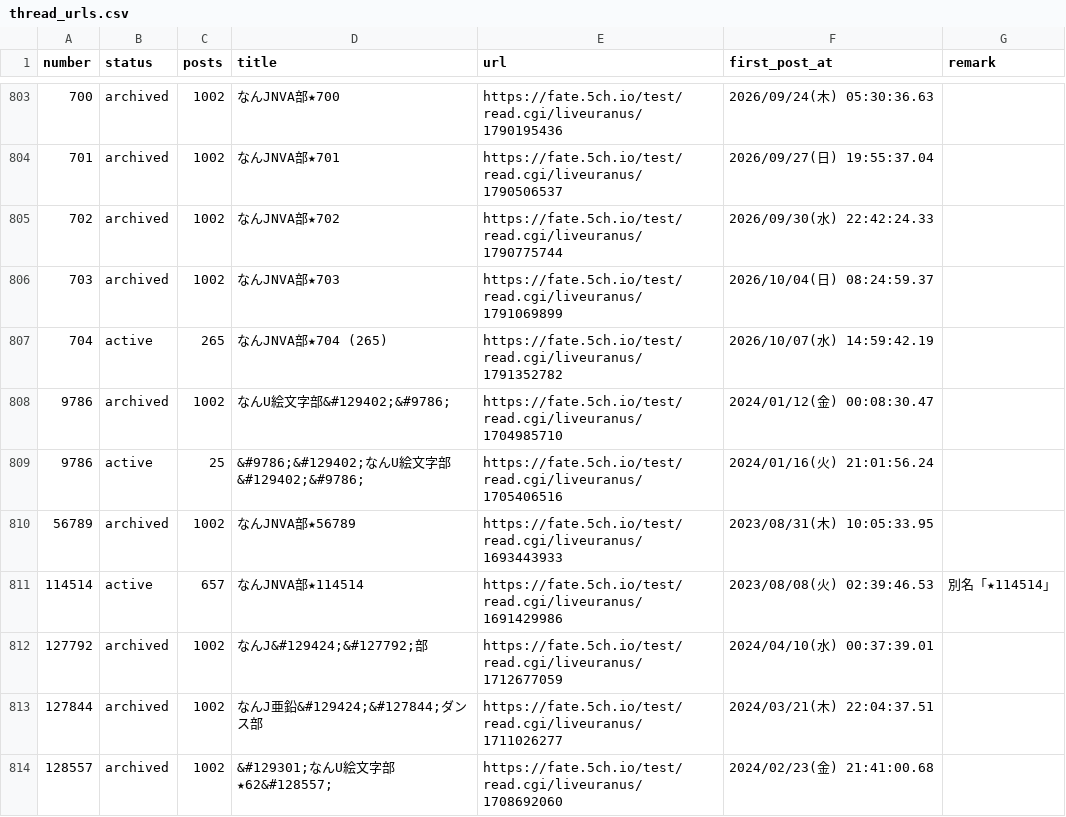
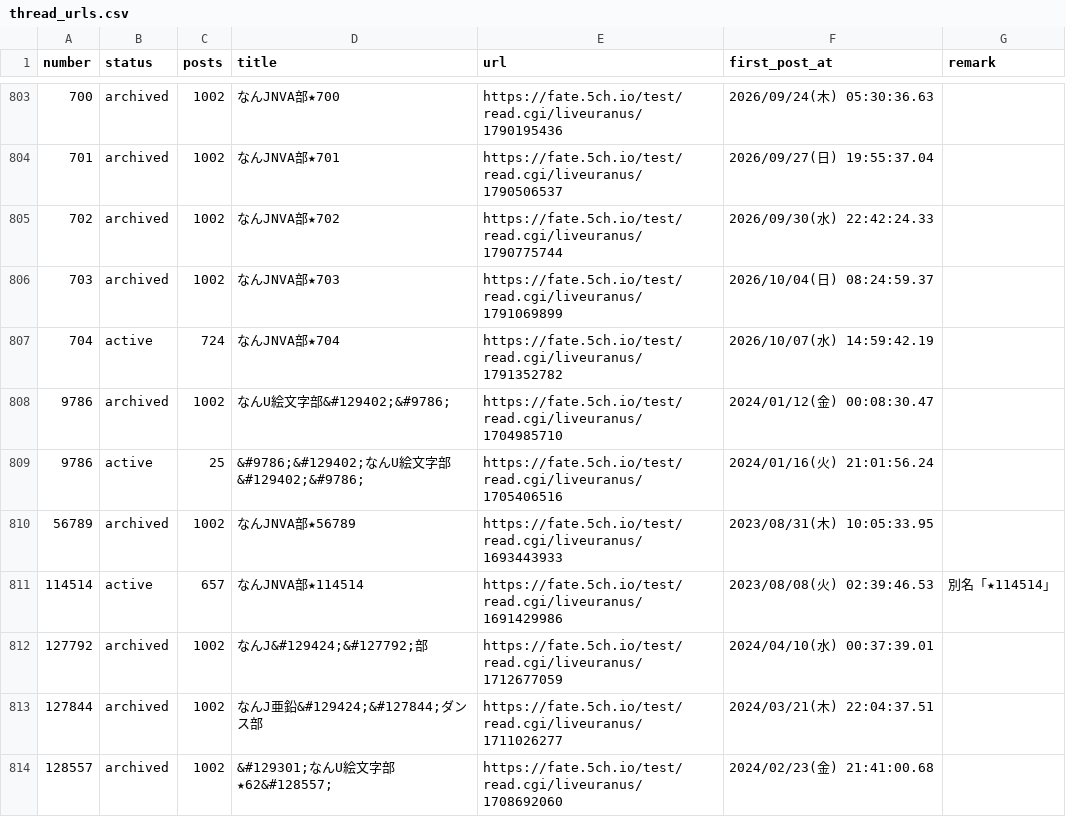
Before and after one commit to aka7774/nai_ch_wiki, a CSV file: thread_back_up/thread_urls.csv, drawn as a sheet; only a part is shown, gaps mark what is left out.

```diff
--- a/thread_back_up/thread_urls.csv
+++ b/thread_back_up/thread_urls.csv
@@ -806,3 +806,3 @@ number,status,posts,title,url,first_post_at,remark
 703,archived,1002,なんJNVA部★703,https://fate.5ch.io/test/read.cgi/liveuranus/1791069899,2026/10/04(日) 08:24:59.37,
-704,active,265,なんJNVA部★704  (265),https://fate.5ch.io/test/read.cgi/liveuranus/1791352782,2026/10/07(水) 14:59:42.19,
+704,active,724,なんJNVA部★704,https://fate.5ch.io/test/read.cgi/liveuranus/1791352782,2026/10/07(水) 14:59:42.19,
 9786,archived,1002,なんU絵文字部&#129402;&#9786;,https://fate.5ch.io/test/read.cgi/liveuranus/1704985710,2024/01/12(金) 00:08:30.47,
```
Also changed, not shown: 51 other files.
